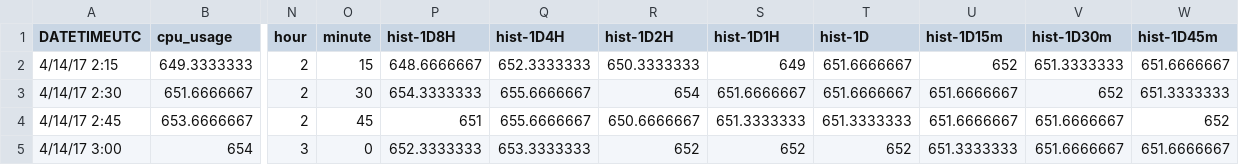
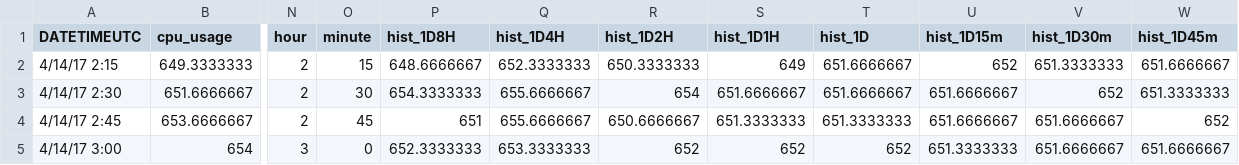
Before and after one commit to acumos/vm-predictor, a CSV file: data/single/test.csv, drawn as a sheet; only a part is shown, gaps mark what is left out; the diff names each change by its address in the sheet, - before the commit and + after, or states it on an @@ line.

```diff
--- a/data/single/test.csv
+++ b/data/single/test.csv
-P1: hist-1D8H
+P1: hist_1D8H
-Q1: hist-1D4H
+Q1: hist_1D4H
-R1: hist-1D2H
+R1: hist_1D2H
-S1: hist-1D1H
+S1: hist_1D1H
-T1: hist-1D
+T1: hist_1D
-U1: hist-1D15m
+U1: hist_1D15m
-V1: hist-1D30m
+V1: hist_1D30m
-W1: hist-1D45m
+W1: hist_1D45m
```
Also changed, not shown: data/single/train.csv, 8 other files.
